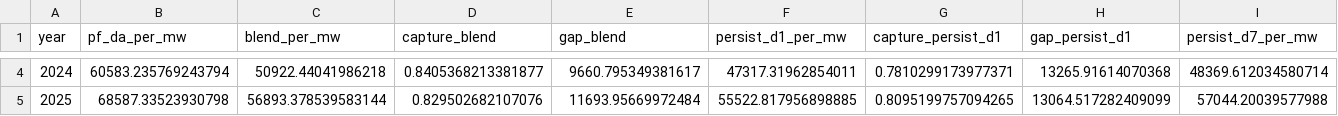
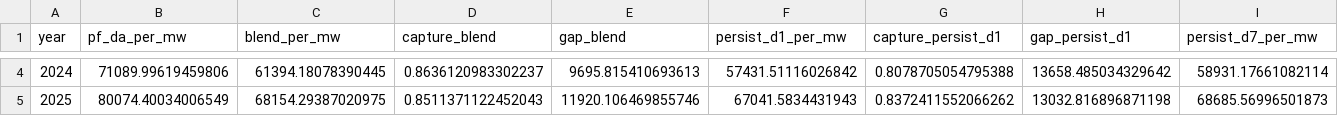
Before and after one commit to Heesunjookr/bess-arbitrage, a CSV file: data/processed/findings_table.csv, drawn as a sheet; only a part is shown, gaps mark what is left out; the diff covers the shown part only; the diff names each change by its address in the sheet, - before the commit and + after, or states it on an @@ line.

```diff
--- a/data/processed/findings_table.csv
+++ b/data/processed/findings_table.csv
-B4 (pf_da_per_mw): 60583.235769243794
+B4 (pf_da_per_mw): 71089.99619459806
-C4 (blend_per_mw): 50922.44041986218
+C4 (blend_per_mw): 61394.18078390445
-D4 (capture_blend): 0.8405368213381877
+D4 (capture_blend): 0.8636120983302237
-E4 (gap_blend): 9660.795349381617
+E4 (gap_blend): 9695.815410693613
-F4 (persist_d1_per_mw): 47317.31962854011
+F4 (persist_d1_per_mw): 57431.51116026842
-G4 (capture_persist_d1): 0.7810299173977371
+G4 (capture_persist_d1): 0.8078705054795388
-H4 (gap_persist_d1): 13265.91614070368
+H4 (gap_persist_d1): 13658.485034329642
-I4 (persist_d7_per_mw): 48369.612034580714
+I4 (persist_d7_per_mw): 58931.17661082114
-B5 (pf_da_per_mw): 68587.33523930798
+B5 (pf_da_per_mw): 80074.40034006549
-C5 (blend_per_mw): 56893.378539583144
+C5 (blend_per_mw): 68154.29387020975
-D5 (capture_blend): 0.829502682107076
+D5 (capture_blend): 0.8511371122452043
-E5 (gap_blend): 11693.95669972484
+E5 (gap_blend): 11920.106469855746
-F5 (persist_d1_per_mw): 55522.817956898885
+F5 (persist_d1_per_mw): 67041.5834431943
-G5 (capture_persist_d1): 0.8095199757094265
+G5 (capture_persist_d1): 0.8372411552066262
-H5 (gap_persist_d1): 13064.517282409099
+H5 (gap_persist_d1): 13032.816896871198
-I5 (persist_d7_per_mw): 57044.20039577988
+I5 (persist_d7_per_mw): 68685.56996501873
```
Also changed, not shown: 39 edited cells elsewhere in this file, data/processed/experiment_gap_recovery.csv, data/processed/forecast_findings.csv, 38 other files.
